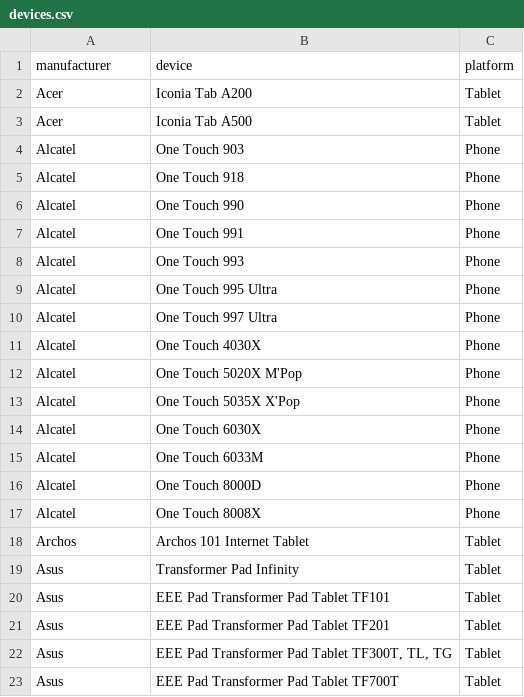
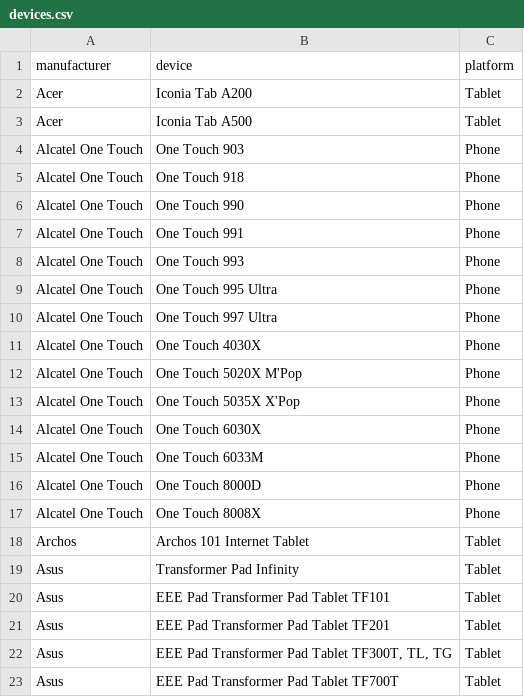
Before and after one commit to mozilla/bedrock, a CSV file: media/devices.csv, drawn as a sheet; only a part is shown.

Commit message:
minor devices.csv update - company rename

```diff
--- a/media/devices.csv
+++ b/media/devices.csv
@@ -3,16 +3,16 @@ manufacturer, device, platform
 "Acer", "Iconia Tab A500", "Tablet"
-"Alcatel", "One Touch 903", "Phone"
-"Alcatel", "One Touch 918", "Phone"
-"Alcatel", "One Touch 990", "Phone"
-"Alcatel", "One Touch 991", "Phone"
-"Alcatel", "One Touch 993", "Phone"
-"Alcatel", "One Touch 995 Ultra", "Phone"
-"Alcatel", "One Touch 997 Ultra", "Phone"
-"Alcatel", "One Touch 4030X", "Phone"
-"Alcatel", "One Touch 5020X M'Pop", "Phone"
-"Alcatel", "One Touch 5035X X'Pop", "Phone"
-"Alcatel", "One Touch 6030X", "Phone"
-"Alcatel", "One Touch 6033M", "Phone"
-"Alcatel", "One Touch 8000D", "Phone"
-"Alcatel", "One Touch 8008X", "Phone"
+"Alcatel One Touch", "One Touch 903", "Phone"
+"Alcatel One Touch", "One Touch 918", "Phone"
+"Alcatel One Touch", "One Touch 990", "Phone"
+"Alcatel One Touch", "One Touch 991", "Phone"
+"Alcatel One Touch", "One Touch 993", "Phone"
+"Alcatel One Touch", "One Touch 995 Ultra", "Phone"
+"Alcatel One Touch", "One Touch 997 Ultra", "Phone"
+"Alcatel One Touch", "One Touch 4030X", "Phone"
+"Alcatel One Touch", "One Touch 5020X M'Pop", "Phone"
+"Alcatel One Touch", "One Touch 5035X X'Pop", "Phone"
+"Alcatel One Touch", "One Touch 6030X", "Phone"
+"Alcatel One Touch", "One Touch 6033M", "Phone"
+"Alcatel One Touch", "One Touch 8000D", "Phone"
+"Alcatel One Touch", "One Touch 8008X", "Phone"
 "Archos", "Archos 101 Internet Tablet", "Tablet"
```
